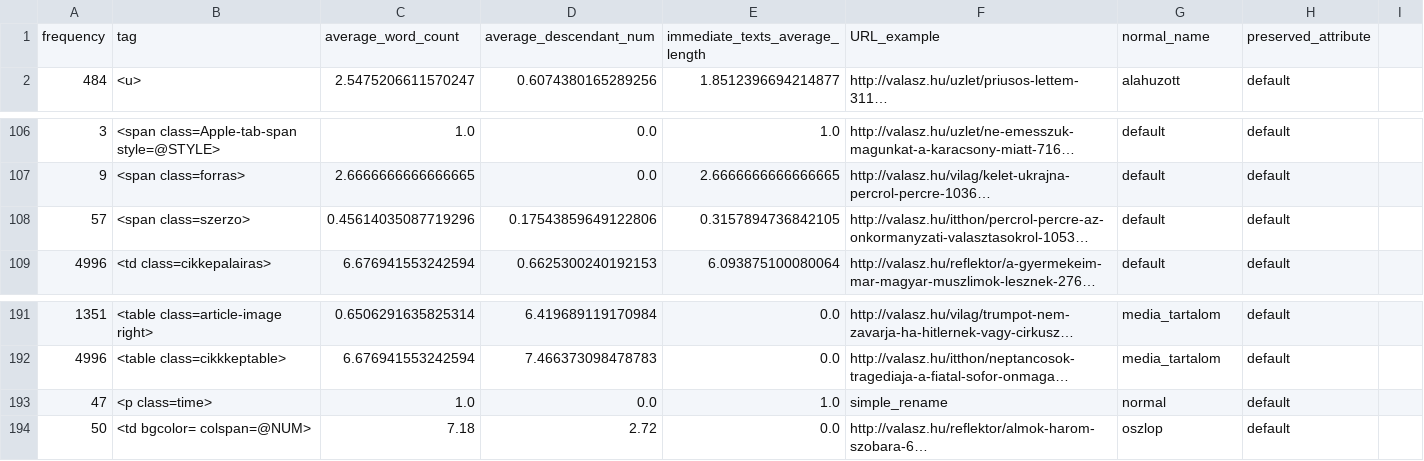
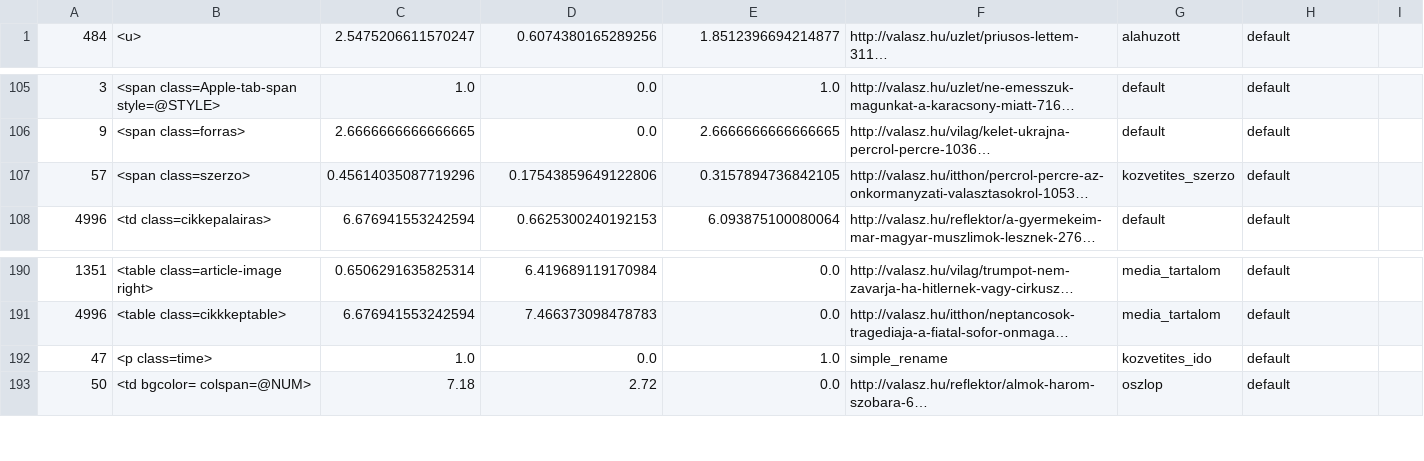
Before and after one commit to ELTE-DH/HTML2TEI, a TSV file: configs/valasz/valasz_text_tags_normal.tsv, drawn as a sheet; only a part is shown, gaps mark what is left out; long unchanged cells end in …; removed rows and columns are numbered as before the commit, all else as after; the diff names each change by its address in the sheet, - before the commit and + after, or states it on an @@ line.

```diff
--- a/configs/valasz/valasz_text_tags_normal.tsv
+++ b/configs/valasz/valasz_text_tags_normal.tsv
-row 1: frequency | tag | average_word_count | average_descendant_num | immediate_texts_average_length | URL_example | normal_name | preserved_attribute
-G107: default
+G107: kozvetites_szerzo
-G192: normal
+G192: kozvetites_ido
```
Also changed, not shown: 2 other files.
